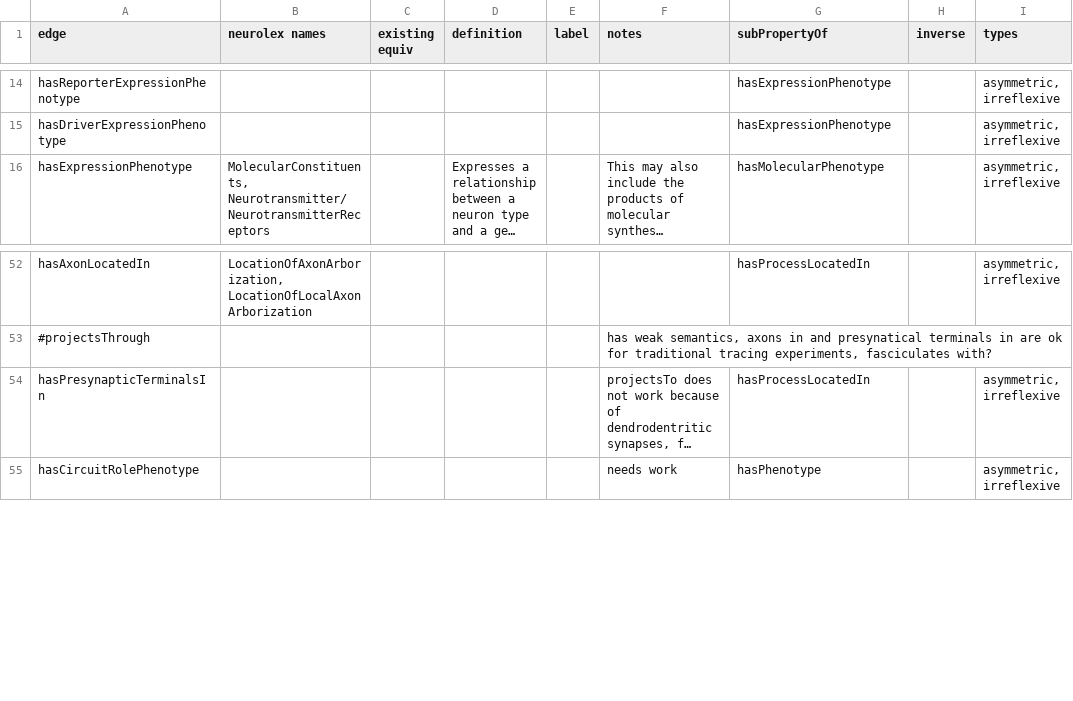
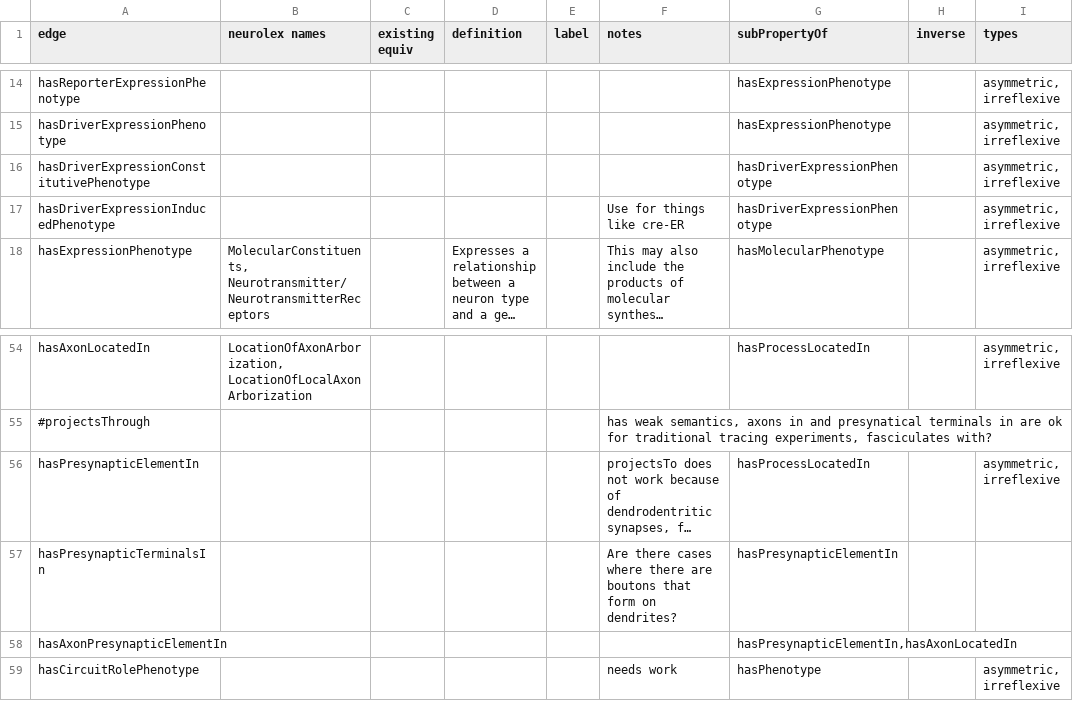
Before and after one commit to tgbugs/pyontutils, a CSV file: nifstd/resources/neuron_phenotype_edges.csv, drawn as a sheet; only a part is shown, gaps mark what is left out; long unchanged cells end in …; addresses are those after the commit; the diff names each change by its address in the sheet, - before the commit and + after, or states it on an @@ line.

Commit message:
phenotype edges const and induced drivers, axon synatic elements

```diff
--- a/nifstd/resources/neuron_phenotype_edges.csv
+++ b/nifstd/resources/neuron_phenotype_edges.csv
+row 16: hasDriverExpressionConstitutivePhenotype |  |  |  |  |  | hasDriverExpressionPhenotype |  | asymmetric, irreflexive
+row 17: hasDriverExpressionInducedPhenotype |  |  |  |  | Use for things like cre-ER | hasDriverExpressionPhenotype |  | asymmetric, irreflexive
-A56 (edge): hasPresynapticTerminalsIn
+A56 (edge): hasPresynapticElementIn
+row 57: hasPresynapticTerminalsIn |  |  |  |  | Are there cases where there are boutons that form on dendrites? | hasPresynapticElementIn
+row 58: hasAxonPresynapticElementIn |  |  |  |  |  | hasPresynapticElementIn,hasAxonLocatedIn
```
